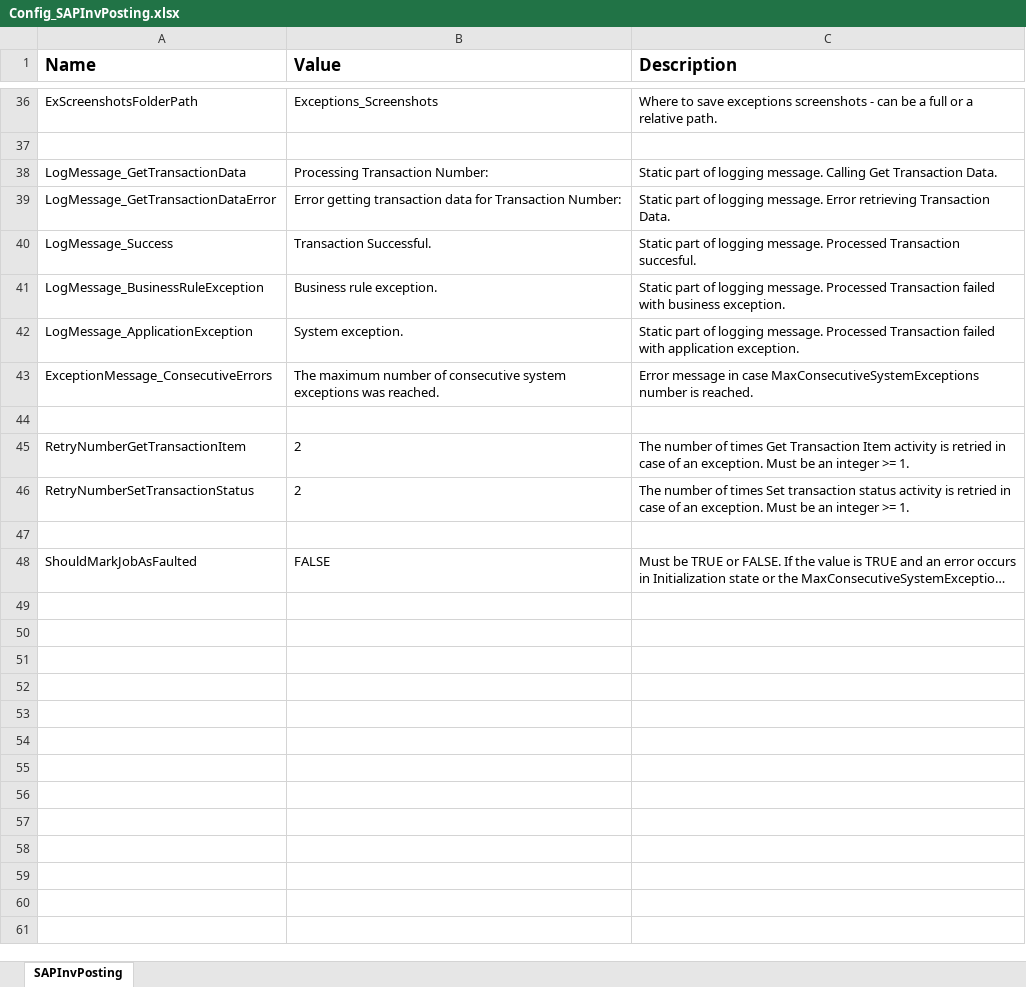
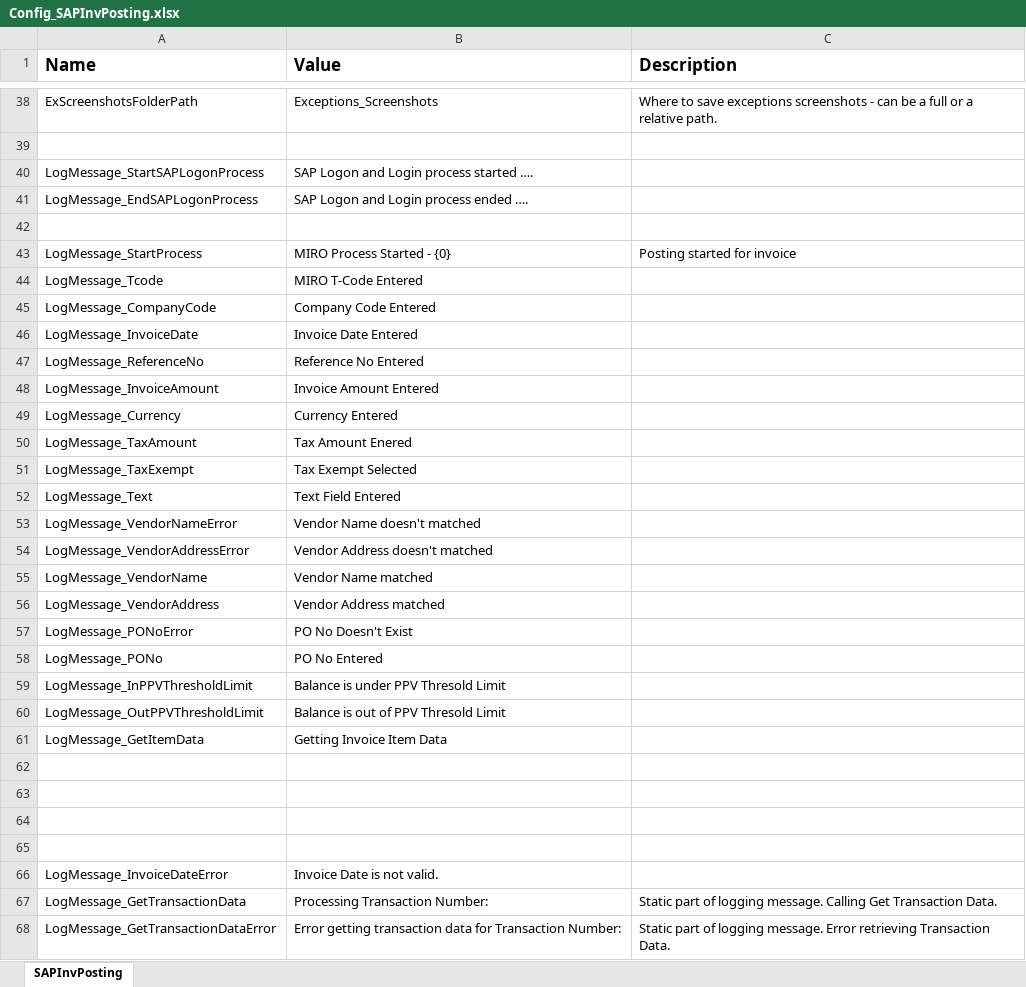
Before and after one commit to srushtisn/Automation, an Excel workbook: SAPInvPosting/Config_SAPInvPosting.xlsx, sheet SAPInvPosting, drawn as a sheet; only a part is shown, gaps mark what is left out; the shorter side is filled out with more unchanged rows; long unchanged cells end in …; values as stored, in another font and other column widths than the file's, no borders; the diff covers the shown part only; the diff names each change by its address in the sheet, - before the commit and + after, or states it on an @@ line.

Commit message:
10-Apr-2022

```diff
--- a/SAPInvPosting/Config_SAPInvPosting.xlsx (sheet SAPInvPosting)
+++ b/SAPInvPosting/Config_SAPInvPosting.xlsx (sheet SAPInvPosting)
+row 40: LogMessage_StartSAPLogonProcess | SAP Logon and Login process started ….
+row 41: LogMessage_EndSAPLogonProcess | SAP Logon and Login process ended ….
+row 42: (empty)
+row 43: LogMessage_StartProcess | MIRO Process Started - {0} | Posting started for invoice
+row 44: LogMessage_Tcode | MIRO T-Code Entered
+row 45: LogMessage_CompanyCode | Company Code Entered
+row 46: LogMessage_InvoiceDate | Invoice Date Entered
+row 47: LogMessage_ReferenceNo | Reference No Entered
+row 48: LogMessage_InvoiceAmount | Invoice Amount Entered
+row 49: LogMessage_Currency | Currency Entered
+row 50: LogMessage_TaxAmount | Tax Amount Enered
+row 51: LogMessage_TaxExempt | Tax Exempt Selected
+row 52: LogMessage_Text | Text Field Entered
+row 53: LogMessage_VendorNameError | Vendor Name doesn't matched
+row 54: LogMessage_VendorAddressError | Vendor Address doesn't matched
+row 55: LogMessage_VendorName | Vendor Name matched
+row 56: LogMessage_VendorAddress | Vendor Address matched
+row 57: LogMessage_PONoError | PO No Doesn't Exist
+row 58: LogMessage_PONo | PO No Entered
+row 59: LogMessage_InPPVThresholdLimit | Balance is under PPV Thresold Limit
+row 60: LogMessage_OutPPVThresholdLimit | Balance is out of PPV Thresold Limit
+row 61: LogMessage_GetItemData | Getting Invoice Item Data
+row 62: (empty)
+row 63: (empty)
+row 64: (empty)
+row 65: (empty)
+row 66: LogMessage_InvoiceDateError | Invoice Date is not valid.
```
Also changed, not shown: 10 added rows, 3 removed rows and 4 edited cells elsewhere in this sheet.
